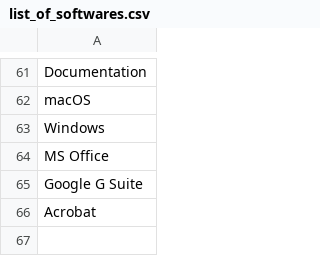
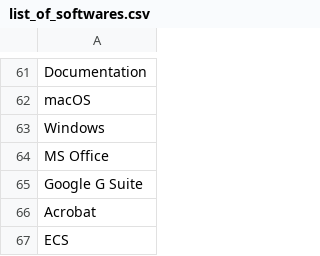
Before and after one commit to abhi91420/Resume_Automation, a CSV file: data/list_of_softwares.csv, drawn as a sheet; only a part is shown, gaps mark what is left out.

Commit message:
Update list_of_softwares.csv

```diff
--- a/data/list_of_softwares.csv
+++ b/data/list_of_softwares.csv
@@ -66 +66,2 @@ Google G Suite,
 Acrobat,
+ECS,
```
